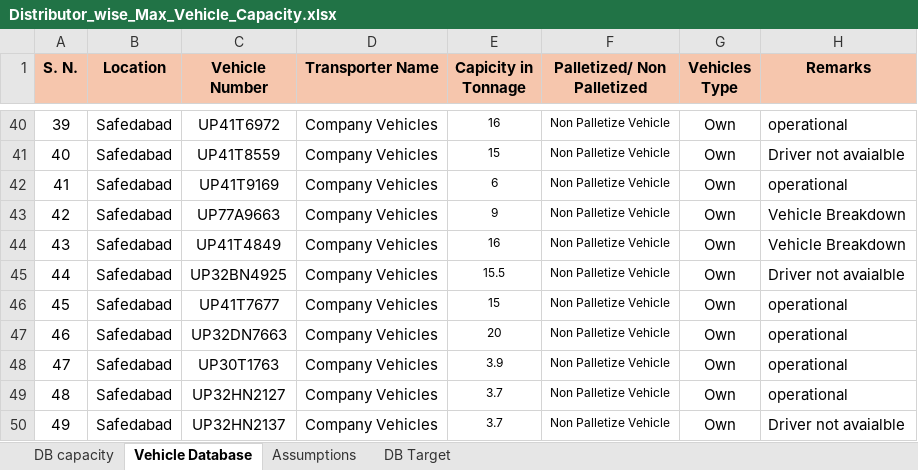
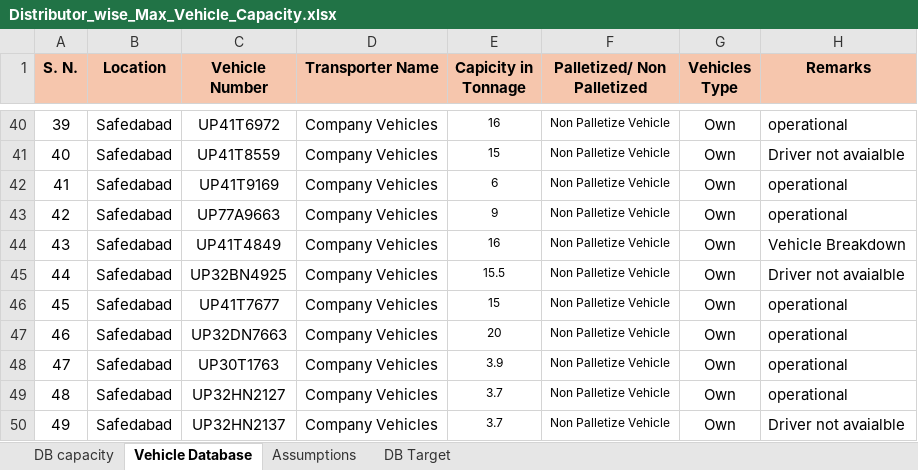
Before and after one commit to DeeAI-byte/TMS, an Excel workbook: data/Distributor_wise_Max_Vehicle_Capacity.xlsx, sheet Vehicle Database, drawn as a sheet; only a part is shown, gaps mark what is left out; values as stored, in another font and other column widths than the file's, no borders; the diff names each change by its address in the sheet, - before the commit and + after, or states it on an @@ line.

Commit message:
Add files via upload

```diff
--- a/data/Distributor_wise_Max_Vehicle_Capacity.xlsx (sheet Vehicle Database)
+++ b/data/Distributor_wise_Max_Vehicle_Capacity.xlsx (sheet Vehicle Database)
-H43 (Remarks): Vehicle Breakdown
+H43 (Remarks): operational
```
